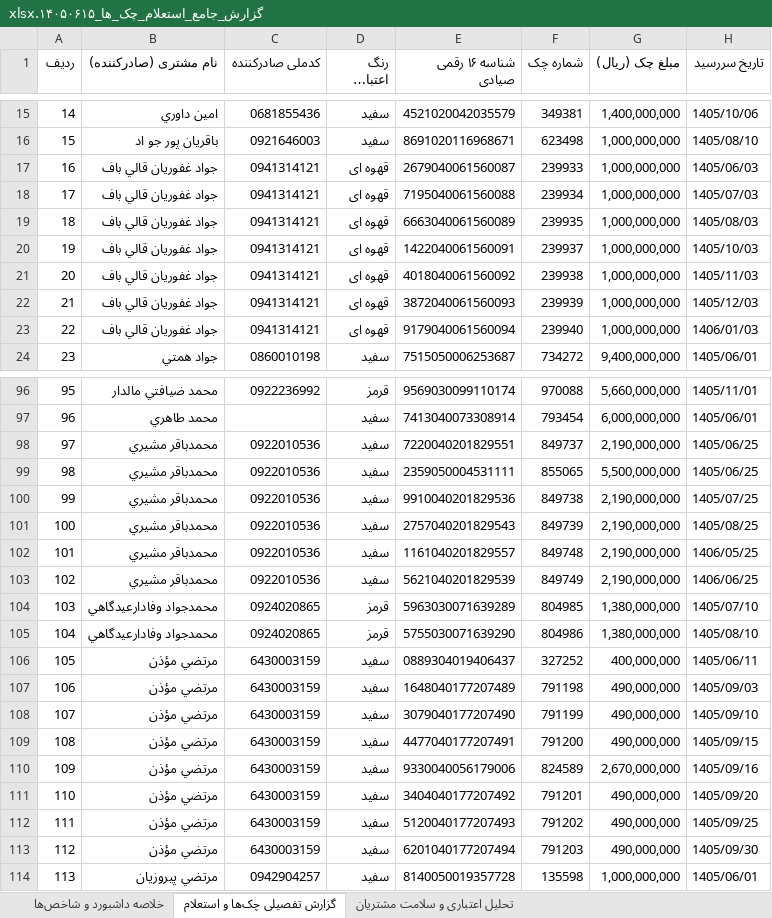
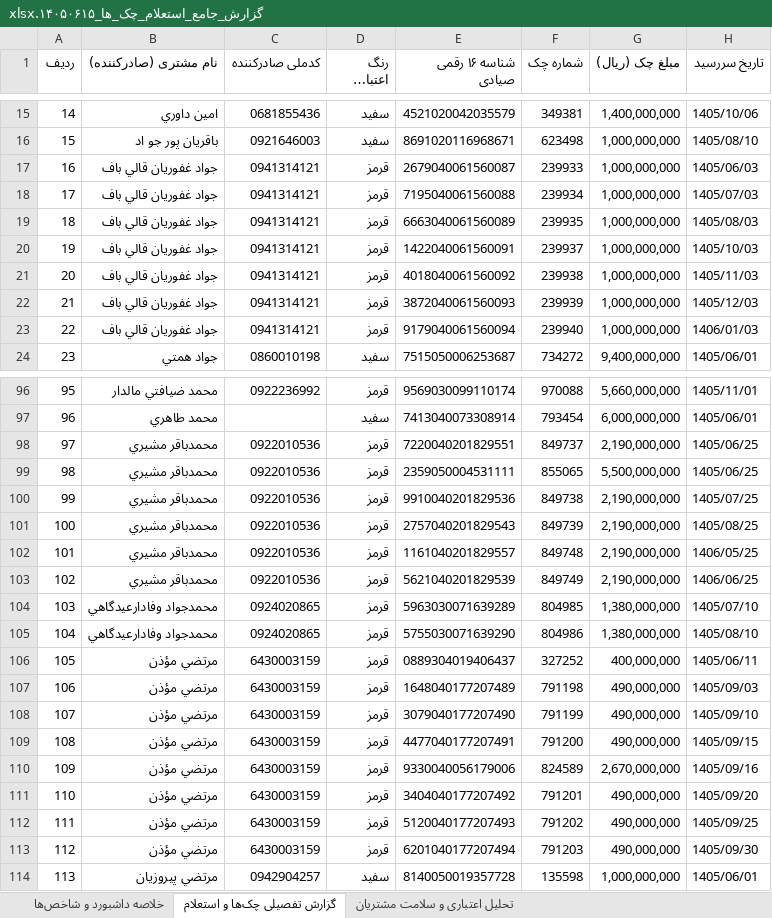
Before and after one commit to aliramezan1/sayad-customer-management, an Excel workbook: گزارش_جامع_استعلام_چک_ها_۱۴۰۵۰۶۱۵.xlsx, sheet گزارش تفصیلی چک‌ها و استعلام, drawn as a sheet; only a part is shown, gaps mark what is left out; long unchanged cells end in …; values as stored, in another font and other column widths than the file's, no cell formats; the diff covers the shown part only; the diff names each change by its address in the sheet, - before the commit and + after, or states it on an @@ line.

```diff
--- a/گزارش_جامع_استعلام_چک_ها_۱۴۰۵۰۶۱۵.xlsx (sheet گزارش تفصیلی چک‌ها و استعلام)
+++ b/گزارش_جامع_استعلام_چک_ها_۱۴۰۵۰۶۱۵.xlsx (sheet گزارش تفصیلی چک‌ها و استعلام)
-D17:D23 (رنگ اعتباری (CBI)): قهوه ای
+D17:D23 (رنگ اعتباری (CBI)): قرمز
-D98:D103 (رنگ اعتباری (CBI)): سفید
+D98:D103 (رنگ اعتباری (CBI)): قرمز
-D106:D113 (رنگ اعتباری (CBI)): سفید
+D106:D113 (رنگ اعتباری (CBI)): قرمز
```
Also changed, not shown: 6 edited cells elsewhere in this sheet, sheet تحلیل اعتباری و سلامت مشتریان, sheet خلاصه داشبورد و شاخص‌ها, cell formats, 3 other files.
